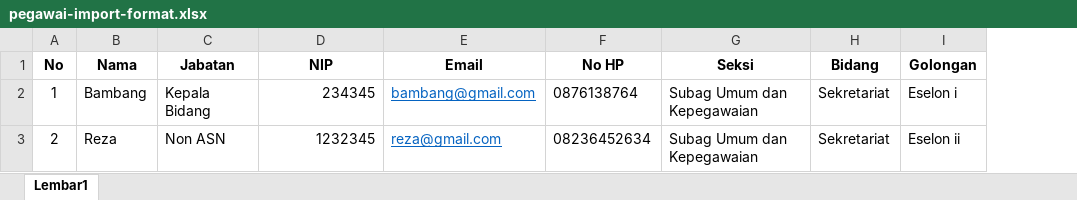
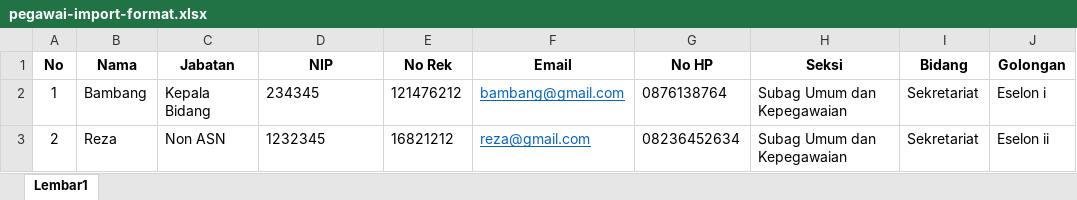
Before and after one commit to Hikuroshi/sppd_bpkad_laravel_10, an Excel workbook: public/assets/pegawai-import-format.xlsx, sheet Lembar1, drawn as a sheet; only a part is shown; values as stored, in another font and other column widths than the file's, no borders; the diff names each change by its address in the sheet, - before the commit and + after, or states it on an @@ line.

```diff
--- a/public/assets/pegawai-import-format.xlsx (sheet Lembar1)
+++ b/public/assets/pegawai-import-format.xlsx (sheet Lembar1)
+column E (No Rek), rows 2-3: 121476212 | 16821212
-D2:D3 alignment: right
+D2:D3 alignment: left
```
Also changed, not shown: 57 other files.
